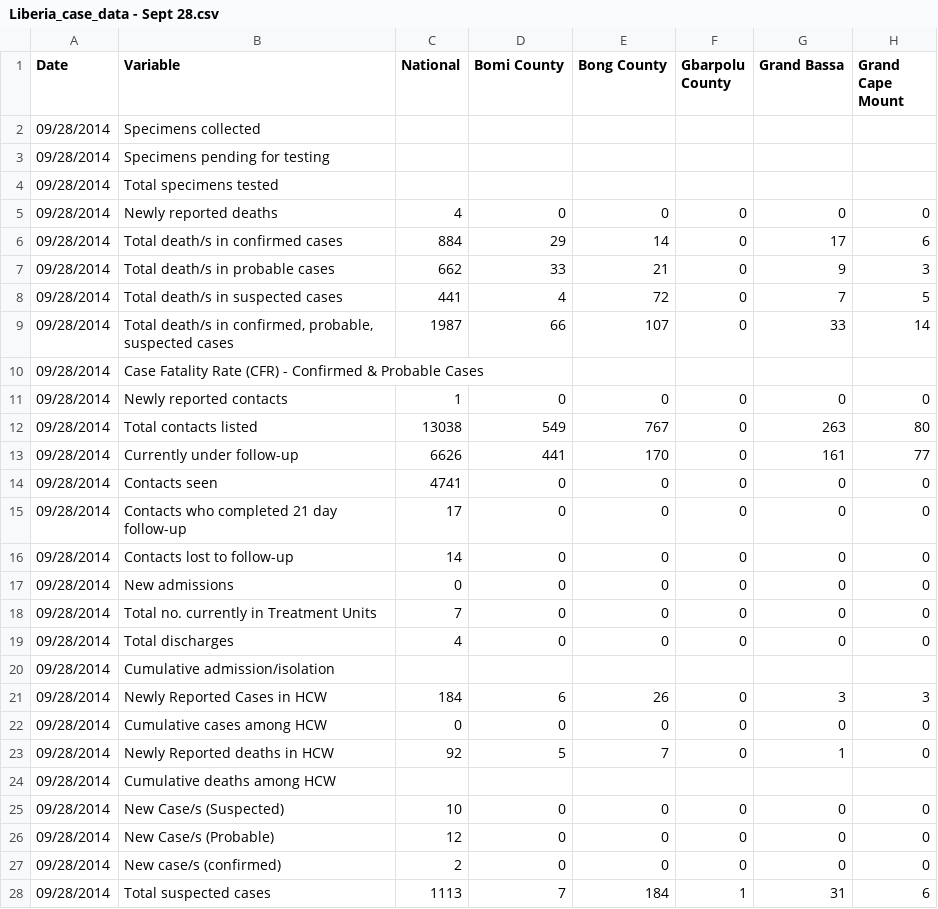
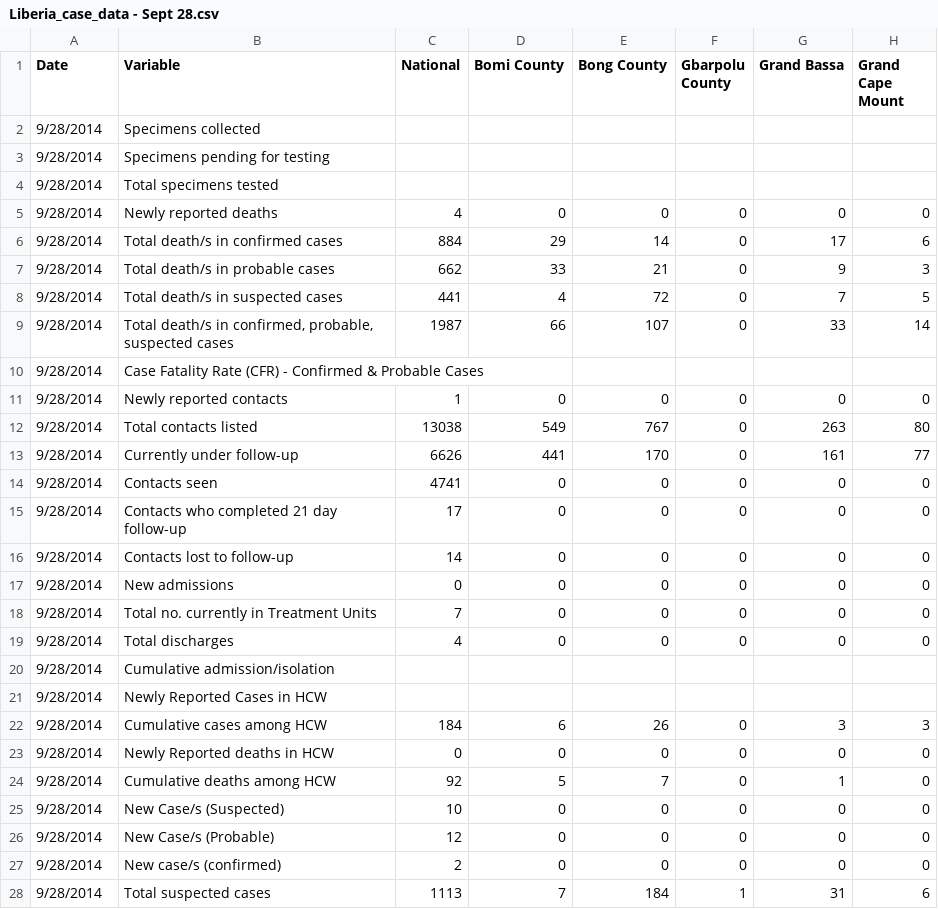
Before and after one commit to cmrivers/ebola, a CSV file: liberia_data/Liberia_case_data - Sept 28.csv, drawn as a sheet; only a part is shown; removed rows and columns are numbered as before the commit, all else as after; rows hold the shown columns only; the diff covers the shown part only; the diff names each change by its address in the sheet, - before the commit and + after, or states it on an @@ line.

Commit message:
rows were off by one

```diff
--- a/liberia_data/Liberia_case_data - Sept 28.csv
+++ b/liberia_data/Liberia_case_data - Sept 28.csv
-A2:A20 (Date): 09/28/2014
+A2:A20 (Date): 9/28/2014
+row 21: 9/28/2014 | Newly Reported Cases in HCW
-A22:A24 (Date): 09/28/2014
+A22:A24 (Date): 9/28/2014
-B22 (Variable): Newly Reported Cases in HCW
+B22 (Variable): Cumulative cases among HCW
-B23 (Variable): Cumulative cases among HCW
+B23 (Variable): Newly Reported deaths in HCW
-B24 (Variable): Newly Reported deaths in HCW
+B24 (Variable): Cumulative deaths among HCW
-row 24: 09/28/2014 | Cumulative deaths among HCW
-A25:A28 (Date): 09/28/2014
+A25:A28 (Date): 9/28/2014
```
Also changed, not shown: 4 edited cells elsewhere in this file.
